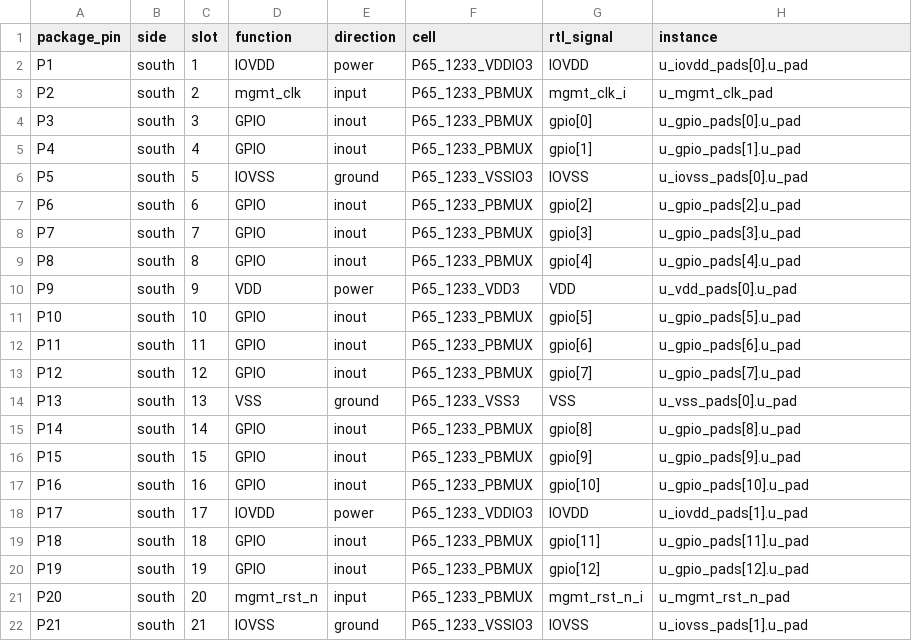
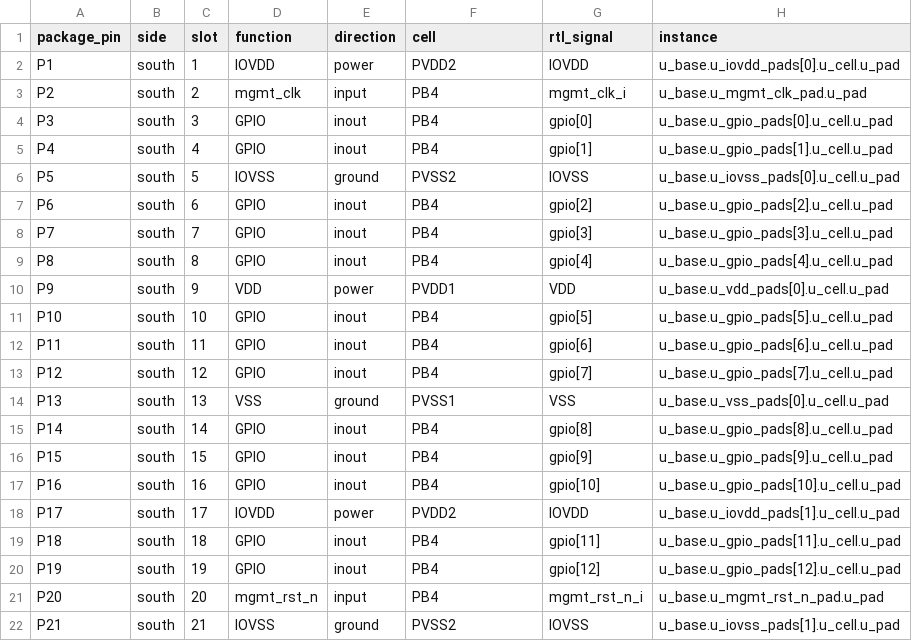
Before and after one commit to OpenTenon/tenon, a CSV file: docs/pinout/ics55/no-pll/qfn88.csv, drawn as a sheet; only a part is shown; the diff covers the shown part only.

```diff
--- a/docs/pinout/ics55/no-pll/qfn88.csv
+++ b/docs/pinout/ics55/no-pll/qfn88.csv
@@ -1,22 +1,22 @@
 package_pin,side,slot,function,direction,cell,rtl_signal,instance
-P1,south,1,IOVDD,power,P65_1233_VDDIO3,IOVDD,u_iovdd_pads[0].u_pad
-P2,south,2,mgmt_clk,input,P65_1233_PBMUX,mgmt_clk_i,u_mgmt_clk_pad
-P3,south,3,GPIO,inout,P65_1233_PBMUX,gpio[0],u_gpio_pads[0].u_pad
-P4,south,4,GPIO,inout,P65_1233_PBMUX,gpio[1],u_gpio_pads[1].u_pad
-P5,south,5,IOVSS,ground,P65_1233_VSSIO3,IOVSS,u_iovss_pads[0].u_pad
-P6,south,6,GPIO,inout,P65_1233_PBMUX,gpio[2],u_gpio_pads[2].u_pad
-P7,south,7,GPIO,inout,P65_1233_PBMUX,gpio[3],u_gpio_pads[3].u_pad
-P8,south,8,GPIO,inout,P65_1233_PBMUX,gpio[4],u_gpio_pads[4].u_pad
-P9,south,9,VDD,power,P65_1233_VDD3,VDD,u_vdd_pads[0].u_pad
-P10,south,10,GPIO,inout,P65_1233_PBMUX,gpio[5],u_gpio_pads[5].u_pad
-P11,south,11,GPIO,inout,P65_1233_PBMUX,gpio[6],u_gpio_pads[6].u_pad
-P12,south,12,GPIO,inout,P65_1233_PBMUX,gpio[7],u_gpio_pads[7].u_pad
-P13,south,13,VSS,ground,P65_1233_VSS3,VSS,u_vss_pads[0].u_pad
-P14,south,14,GPIO,inout,P65_1233_PBMUX,gpio[8],u_gpio_pads[8].u_pad
-P15,south,15,GPIO,inout,P65_1233_PBMUX,gpio[9],u_gpio_pads[9].u_pad
-P16,south,16,GPIO,inout,P65_1233_PBMUX,gpio[10],u_gpio_pads[10].u_pad
-P17,south,17,IOVDD,power,P65_1233_VDDIO3,IOVDD,u_iovdd_pads[1].u_pad
-P18,south,18,GPIO,inout,P65_1233_PBMUX,gpio[11],u_gpio_pads[11].u_pad
-P19,south,19,GPIO,inout,P65_1233_PBMUX,gpio[12],u_gpio_pads[12].u_pad
-P20,south,20,mgmt_rst_n,input,P65_1233_PBMUX,mgmt_rst_n_i,u_mgmt_rst_n_pad
-P21,south,21,IOVSS,ground,P65_1233_VSSIO3,IOVSS,u_iovss_pads[1].u_pad
+P1,south,1,IOVDD,power,PVDD2,IOVDD,u_base.u_iovdd_pads[0].u_cell.u_pad
+P2,south,2,mgmt_clk,input,PB4,mgmt_clk_i,u_base.u_mgmt_clk_pad.u_pad
+P3,south,3,GPIO,inout,PB4,gpio[0],u_base.u_gpio_pads[0].u_cell.u_pad
+P4,south,4,GPIO,inout,PB4,gpio[1],u_base.u_gpio_pads[1].u_cell.u_pad
+P5,south,5,IOVSS,ground,PVSS2,IOVSS,u_base.u_iovss_pads[0].u_cell.u_pad
+P6,south,6,GPIO,inout,PB4,gpio[2],u_base.u_gpio_pads[2].u_cell.u_pad
+P7,south,7,GPIO,inout,PB4,gpio[3],u_base.u_gpio_pads[3].u_cell.u_pad
+P8,south,8,GPIO,inout,PB4,gpio[4],u_base.u_gpio_pads[4].u_cell.u_pad
+P9,south,9,VDD,power,PVDD1,VDD,u_base.u_vdd_pads[0].u_cell.u_pad
+P10,south,10,GPIO,inout,PB4,gpio[5],u_base.u_gpio_pads[5].u_cell.u_pad
+P11,south,11,GPIO,inout,PB4,gpio[6],u_base.u_gpio_pads[6].u_cell.u_pad
+P12,south,12,GPIO,inout,PB4,gpio[7],u_base.u_gpio_pads[7].u_cell.u_pad
+P13,south,13,VSS,ground,PVSS1,VSS,u_base.u_vss_pads[0].u_cell.u_pad
+P14,south,14,GPIO,inout,PB4,gpio[8],u_base.u_gpio_pads[8].u_cell.u_pad
+P15,south,15,GPIO,inout,PB4,gpio[9],u_base.u_gpio_pads[9].u_cell.u_pad
+P16,south,16,GPIO,inout,PB4,gpio[10],u_base.u_gpio_pads[10].u_cell.u_pad
+P17,south,17,IOVDD,power,PVDD2,IOVDD,u_base.u_iovdd_pads[1].u_cell.u_pad
+P18,south,18,GPIO,inout,PB4,gpio[11],u_base.u_gpio_pads[11].u_cell.u_pad
+P19,south,19,GPIO,inout,PB4,gpio[12],u_base.u_gpio_pads[12].u_cell.u_pad
+P20,south,20,mgmt_rst_n,input,PB4,mgmt_rst_n_i,u_base.u_mgmt_rst_n_pad.u_pad
+P21,south,21,IOVSS,ground,PVSS2,IOVSS,u_base.u_iovss_pads[1].u_cell.u_pad
```
Also changed, not shown: 134 edited cells elsewhere in this file, docs/pinout/ics55/no-pll/qfn128.csv, docs/pinout/ics55/no-pll/qfn64.csv, 35 other files.
